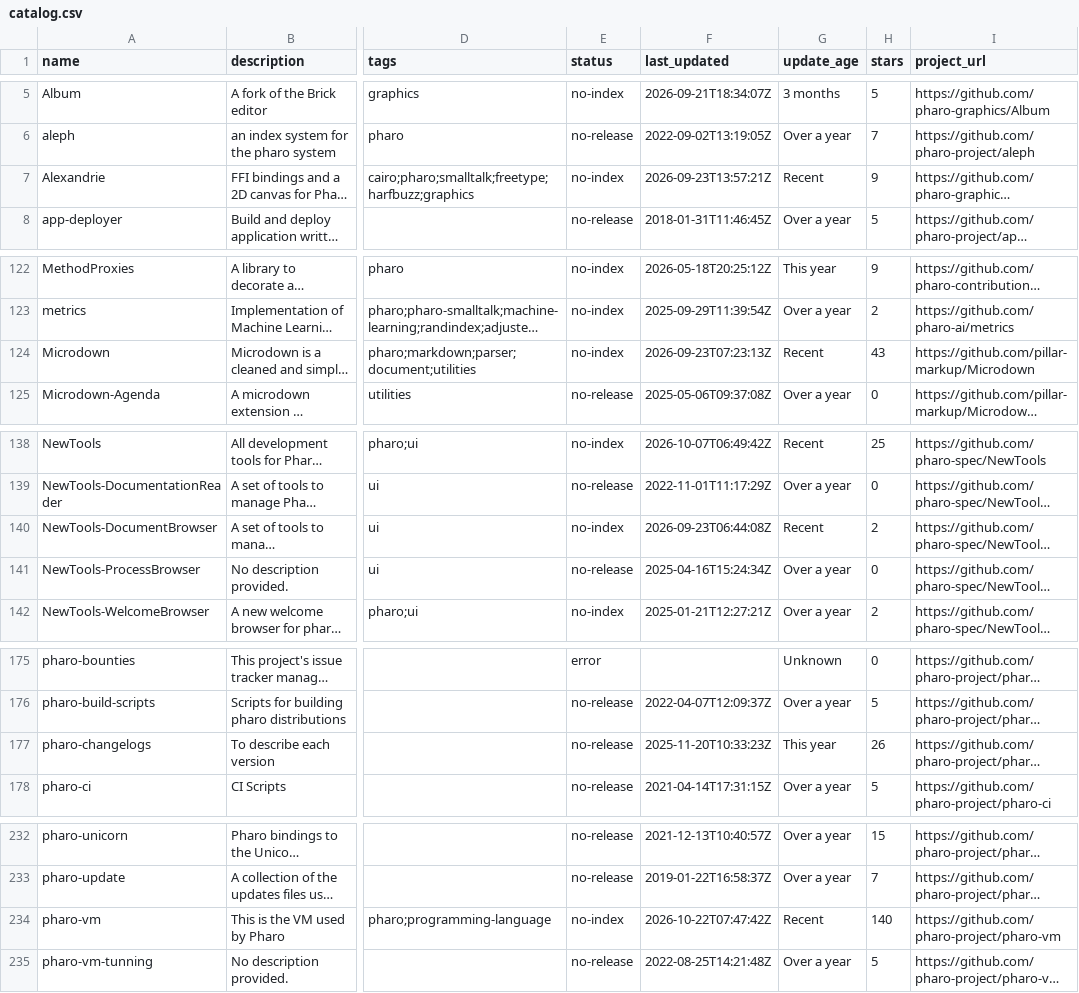
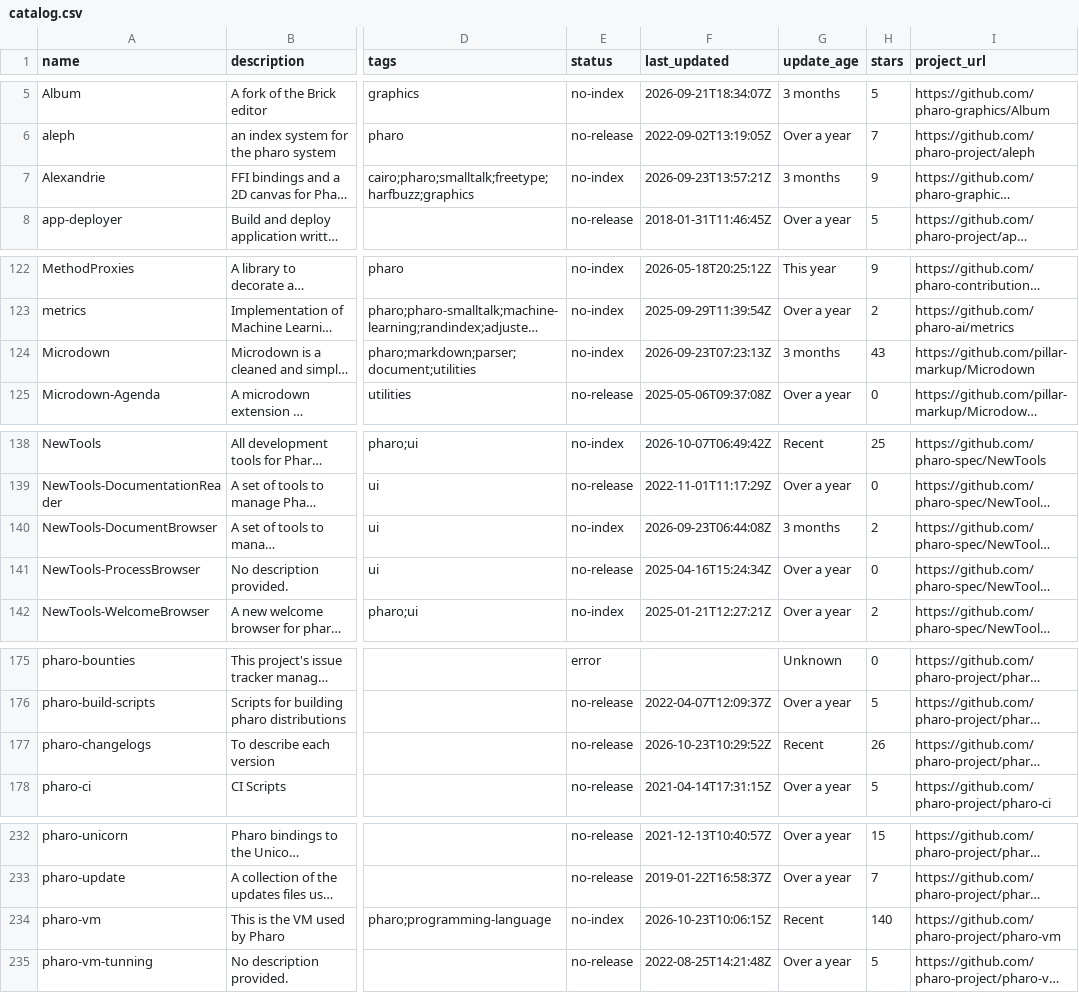
Before and after one commit to guillep/pharo-catalog, a CSV file: catalog.csv, drawn as a sheet; only a part is shown, gaps mark what is left out; long unchanged cells end in …; the diff covers the shown part only; the diff names each change by its address in the sheet, - before the commit and + after, or states it on an @@ line.

```diff
--- a/catalog.csv
+++ b/catalog.csv
-G7 (update_age): Recent
+G7 (update_age): 3 months
-G124 (update_age): Recent
+G124 (update_age): 3 months
-G140 (update_age): Recent
+G140 (update_age): 3 months
-F177 (last_updated): 2025-11-20T10:33:23Z
+F177 (last_updated): 2026-10-23T10:29:52Z
-G177 (update_age): This year
+G177 (update_age): Recent
-F234 (last_updated): 2026-10-22T07:47:42Z
+F234 (last_updated): 2026-10-23T10:06:15Z
```
Also changed, not shown: 1 edited cell elsewhere in this file, 2 other files.
